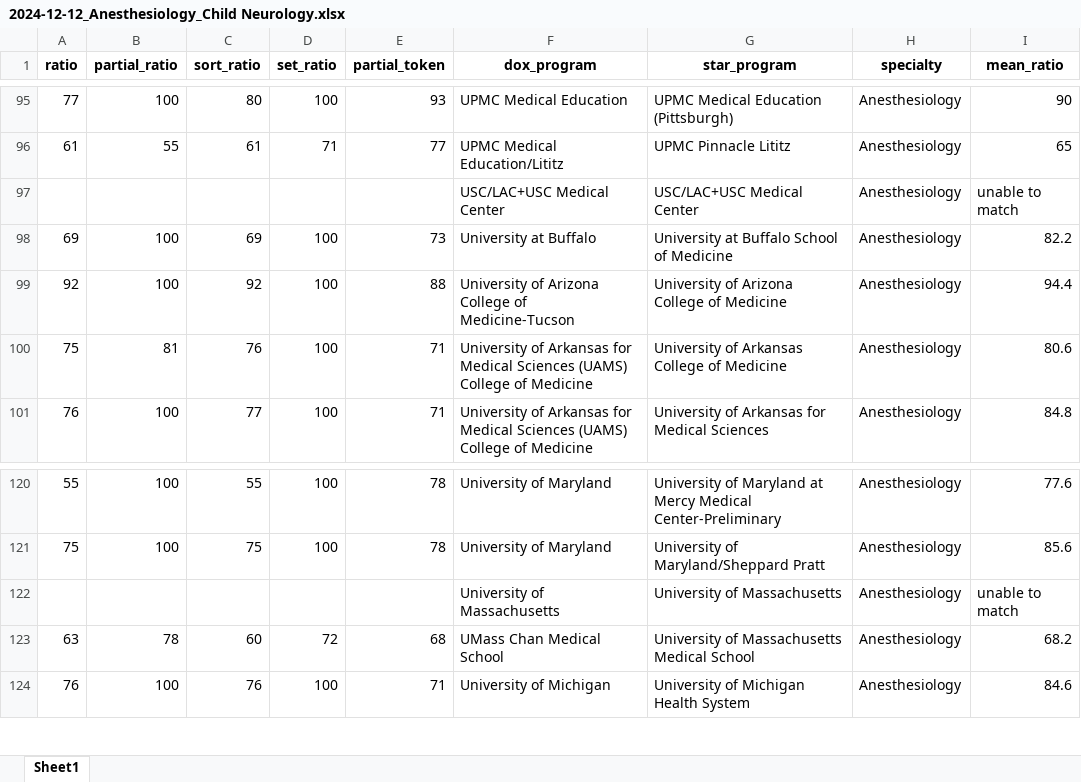
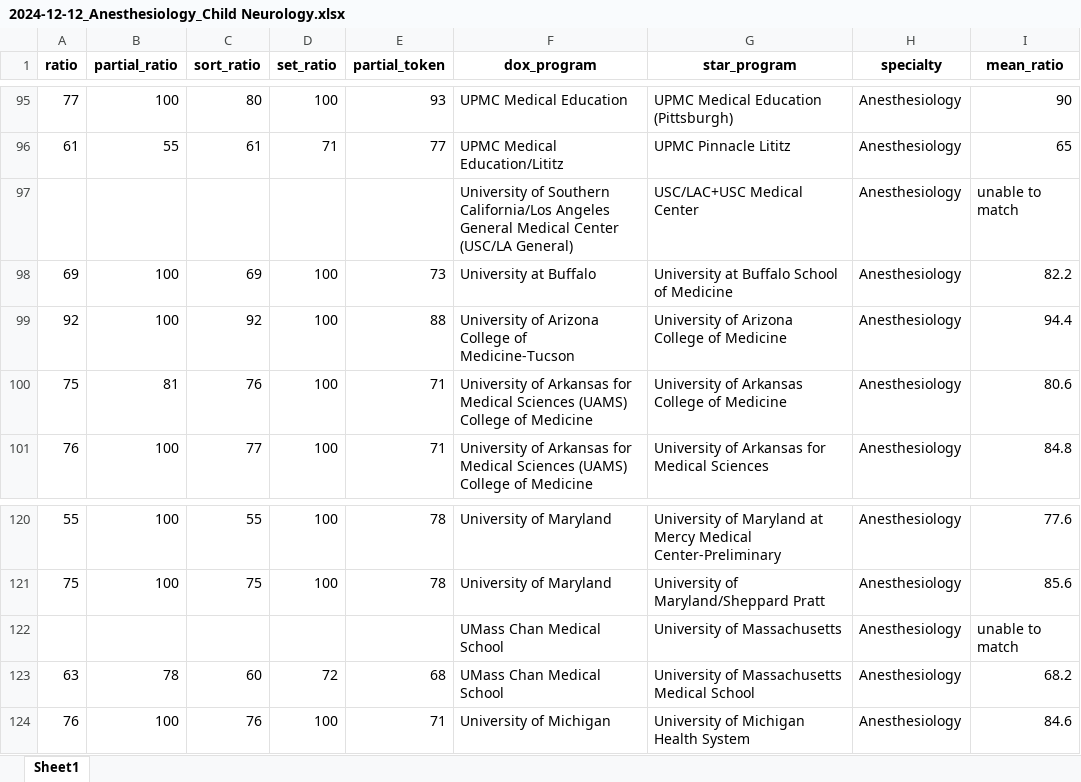
Before and after one commit to physicianscientists/Texas-STAR, an Excel workbook: dox_matching/2024-12-12_Anesthesiology_Child Neurology.xlsx, sheet Sheet1, drawn as a sheet; only a part is shown, gaps mark what is left out; values as stored, in another font and other column widths than the file's, no borders; the diff names each change by its address in the sheet, - before the commit and + after, or states it on an @@ line.

```diff
--- a/dox_matching/2024-12-12_Anesthesiology_Child Neurology.xlsx (sheet Sheet1)
+++ b/dox_matching/2024-12-12_Anesthesiology_Child Neurology.xlsx (sheet Sheet1)
-F97 (dox_program): USC/LAC+USC Medical Center
+F97 (dox_program): University of Southern California/Los Angeles General Medical Center (USC/LA General)
-F122 (dox_program): University of Massachusetts
+F122 (dox_program): UMass Chan Medical School
```
Also changed, not shown: dox_matching/2024-12-13_Internal Medicine.xlsx, dox_matching/2024-12-14_Internal Medicine-Psychiatry.xlsx, 40 other files.
